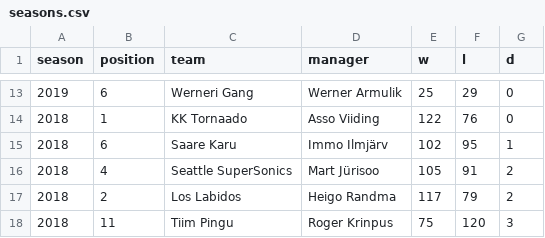
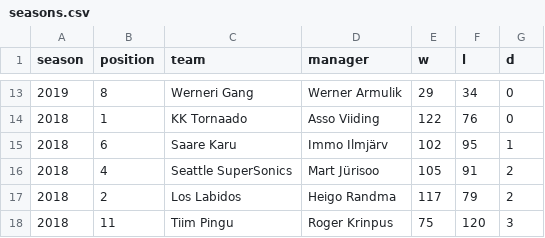
Before and after one commit to martj42/nba_fantasy, a CSV file: seasons.csv, drawn as a sheet; only a part is shown, gaps mark what is left out; the diff covers the shown part only.

```diff
--- a/seasons.csv
+++ b/seasons.csv
@@ -13,2 +13,2 @@ season,position,team,manager,w,l,d
-2019,6,Werneri Gang,Werner Armulik,25,29,0
+2019,8,Werneri Gang,Werner Armulik,29,34,0
 2018,1,KK Tornaado,Asso Viiding,122,76,0
```
Also changed, not shown: 33 edited cells elsewhere in this file, 1 other file.
